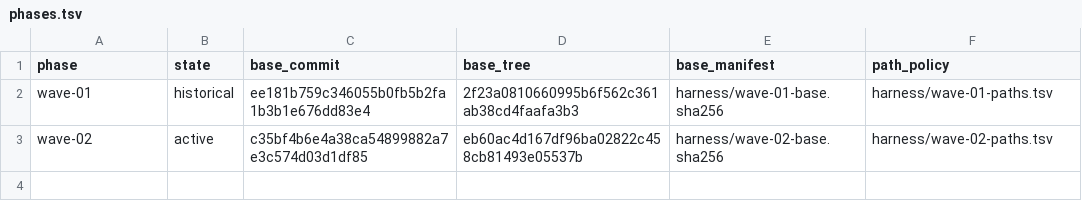
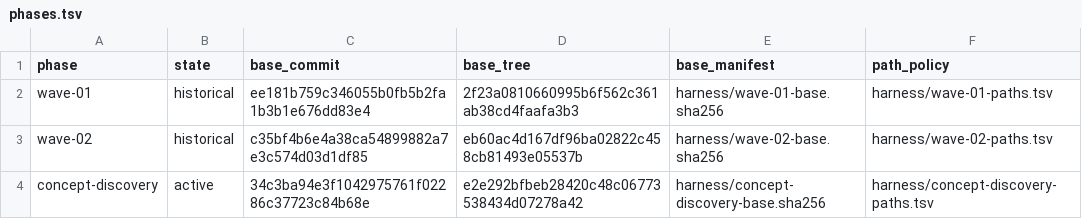
Before and after one commit to addressanup/level7-dev-loop, a TSV file: harness/phases.tsv, drawn as a sheet.

```diff
--- a/harness/phases.tsv
+++ b/harness/phases.tsv
@@ -2,2 +2,3 @@ phase	state	base_commit	base_tree	base_manifest	path_policy
 wave-01	historical	ee181b759c346055b0fb5b2fa1b3b1e676dd83e4	2f23a0810660995b6f562c361ab38cd4faafa3b3	harness/wave-01-base.sha256	harness/wave-01-paths.tsv
-wave-02	active	c35bf4b6e4a38ca54899882a7e3c574d03d1df85	eb60ac4d167df96ba02822c458cb81493e05537b	harness/wave-02-base.sha256	harness/wave-02-paths.tsv
+wave-02	historical	c35bf4b6e4a38ca54899882a7e3c574d03d1df85	eb60ac4d167df96ba02822c458cb81493e05537b	harness/wave-02-base.sha256	harness/wave-02-paths.tsv
+concept-discovery	active	34c3ba94e3f1042975761f02286c37723c84b68e	e2e292bfbeb28420c48c06773538434d07278a42	harness/concept-discovery-base.sha256	harness/concept-discovery-paths.tsv
```
Also changed, not shown: harness/control-ownership.tsv, 15 other files.
